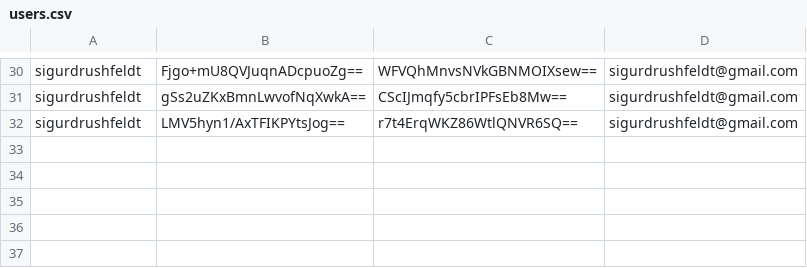
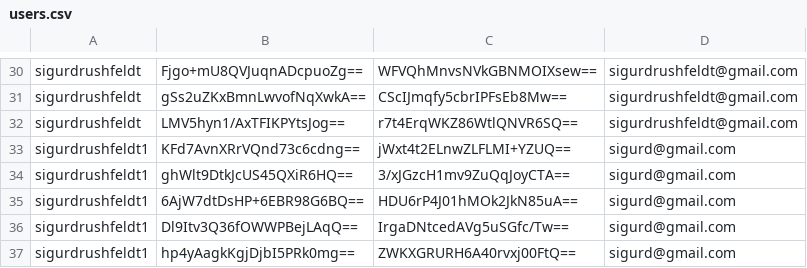
Before and after one commit to Eliastrana/PBS, a CSV file: src/main/resources/users.csv, drawn as a sheet; only a part is shown, gaps mark what is left out; the diff names each change by its address in the sheet, - before the commit and + after, or states it on an @@ line.

```diff
--- a/src/main/resources/users.csv
+++ b/src/main/resources/users.csv
+row 33: sigurdrushfeldt1 | KFd7AvnXRrVQnd73c6cdng== | jWxt4t2ELnwZLFLMI+YZUQ== | sigurd@gmail.com
+row 34: sigurdrushfeldt1 | ghWlt9DtkJcUS45QXiR6HQ== | 3/xJGzcH1mv9ZuQqJoyCTA== | sigurd@gmail.com
+row 35: sigurdrushfeldt1 | 6AjW7dtDsHP+6EBR98G6BQ== | HDU6rP4J01hMOk2JkN85uA== | sigurd@gmail.com
+row 36: sigurdrushfeldt1 | Dl9Itv3Q36fOWWPBejLAqQ== | IrgaDNtcedAVg5uSGfc/Tw== | sigurd@gmail.com
+row 37: sigurdrushfeldt1 | hp4yAagkKgjDjbI5PRk0mg== | ZWKXGRURH6A40rvxj00FtQ== | sigurd@gmail.com
```
Also changed, not shown: 6 other files.
